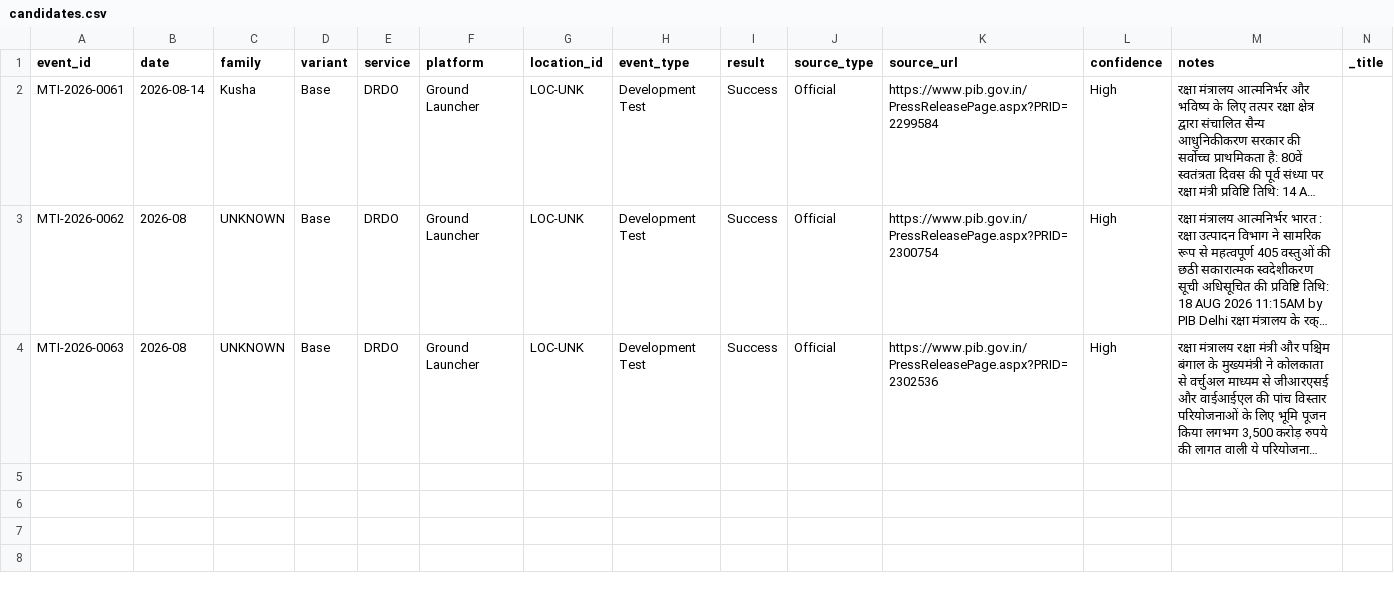
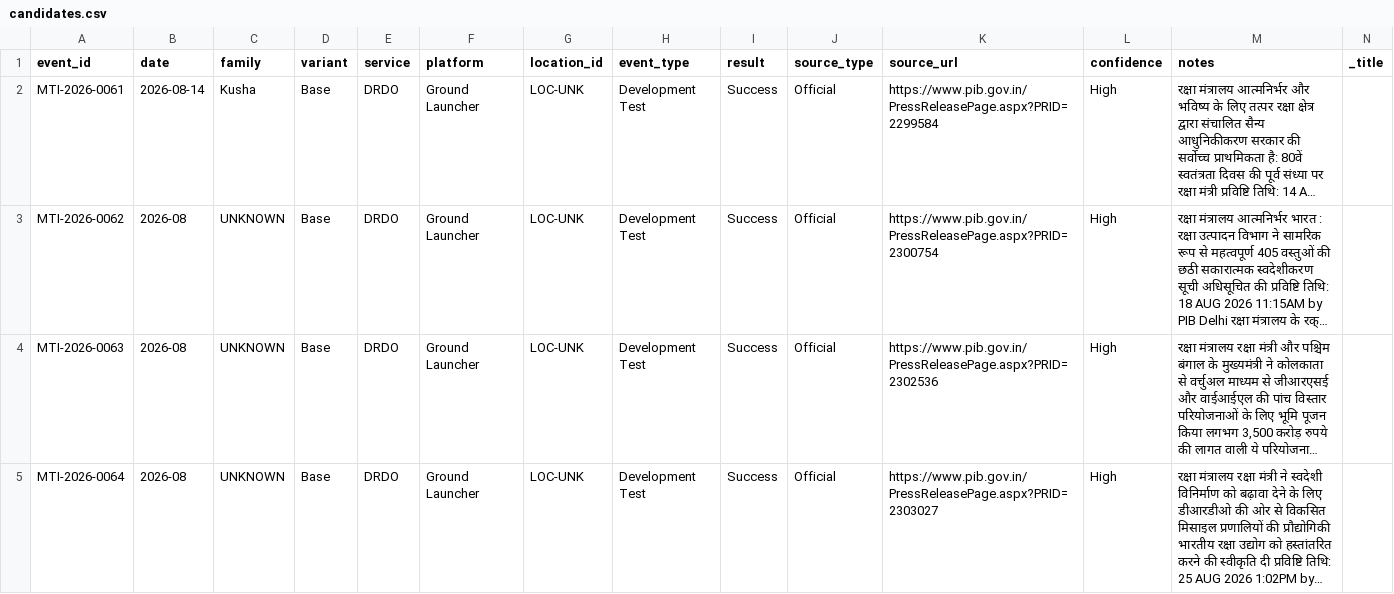
Before and after one commit to SIERRA711/indian-missile-test-tracker, a CSV file: candidates.csv, drawn as a sheet; only a part is shown; long unchanged cells end in …; rows hold the shown columns only; the diff names each change by its address in the sheet, - before the commit and + after, or states it on an @@ line.

```diff
--- a/candidates.csv
+++ b/candidates.csv
+row 5: MTI-2026-0064 | 2026-08 | UNKNOWN | Base | DRDO | Ground Launcher | LOC-UNK | Development Test | Success | Official | https://www.pib.gov.in/PressReleasePage.aspx?PRID=2303027 | High | रक्षा मंत्रालय रक्षा मंत्री ने स्वदेशी विनिर्माण को बढ़ावा देने के लिए डीआरडीओ की ओर से विकसित मिसाइल प्रणालियों की प्रौद्योगिकी भारतीय रक्षा उद्योग को हस्तांतरित करने की स्वीकृति दी प्रविष्टि तिथि: 25 AUG 2026 1:02PM by…
```
Also changed, not shown: 1 other file.
